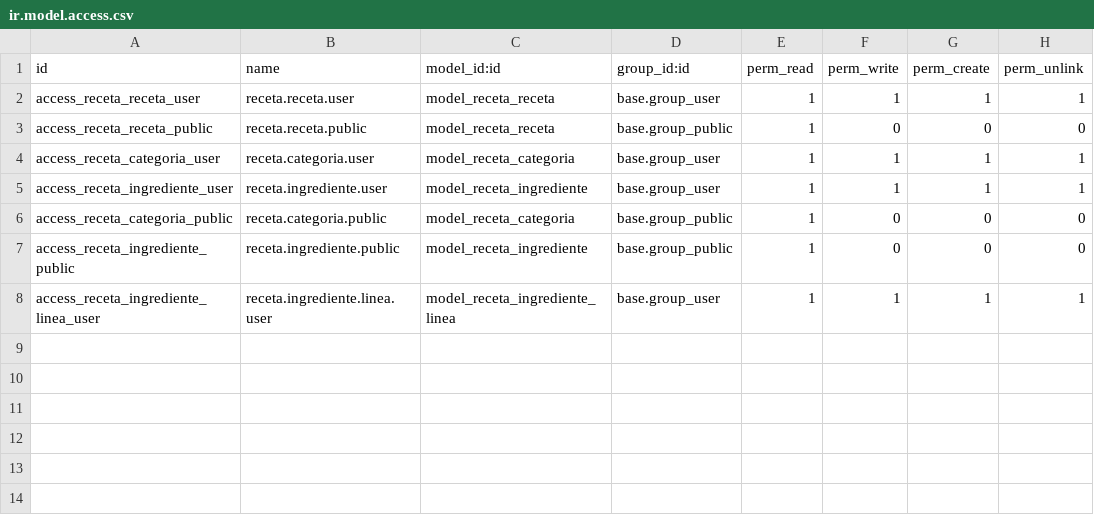
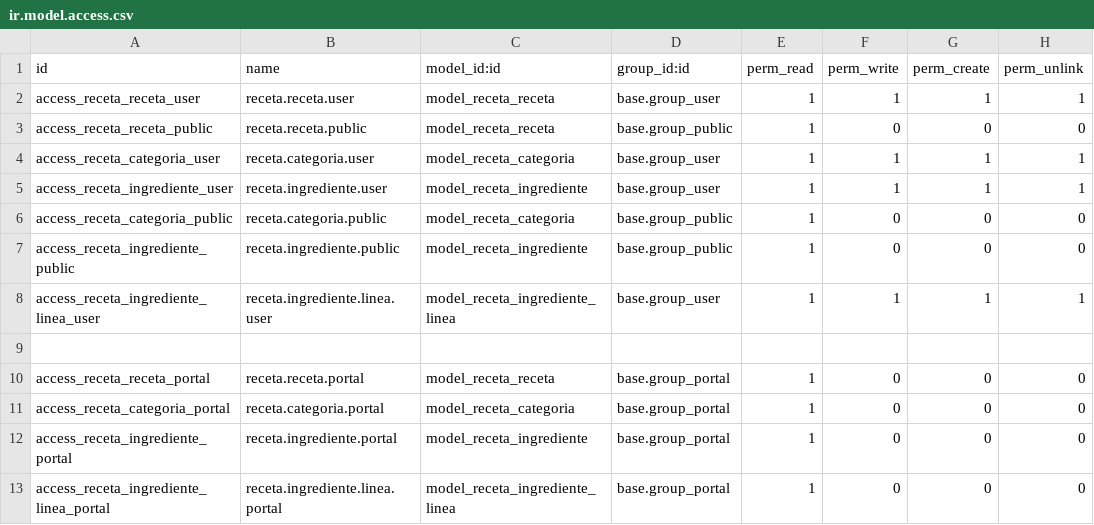
Before and after one commit to EmilioArreola/tienda_belero_odoo18, a CSV file: addons/modulo_recetas/security/ir.model.access.csv, drawn as a sheet; the diff names each change by its address in the sheet, - before the commit and + after, or states it on an @@ line.

```diff
--- a/addons/modulo_recetas/security/ir.model.access.csv
+++ b/addons/modulo_recetas/security/ir.model.access.csv
+row 9: (empty)
+row 10: access_receta_receta_portal | receta.receta.portal | model_receta_receta | base.group_portal | 1 | 0 | 0 | 0
+row 11: access_receta_categoria_portal | receta.categoria.portal | model_receta_categoria | base.group_portal | 1 | 0 | 0 | 0
+row 12: access_receta_ingrediente_portal | receta.ingrediente.portal | model_receta_ingrediente | base.group_portal | 1 | 0 | 0 | 0
+row 13: access_receta_ingrediente_linea_portal | receta.ingrediente.linea.portal | model_receta_ingrediente_linea | base.group_portal | 1 | 0 | 0 | 0
```
Also changed, not shown: 7 other files.
